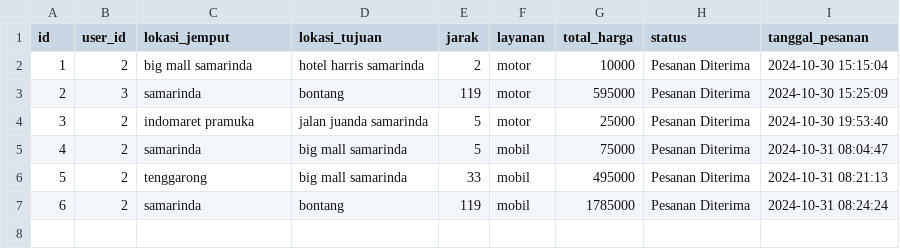
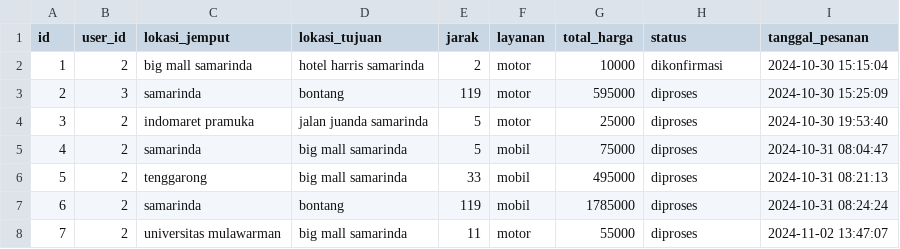
Before and after one commit to ORU25/ProjectAkhirAPD, a CSV file: data/table_pesanan.csv, drawn as a sheet.

Commit message:
create read update user dan konfirmasi pesanan

```diff
--- a/data/table_pesanan.csv
+++ b/data/table_pesanan.csv
@@ -1,7 +1,8 @@
 id;user_id;lokasi_jemput;lokasi_tujuan;jarak;layanan ;total_harga;status;tanggal_pesanan
-1;2;big mall samarinda;hotel harris samarinda;2;motor;10000;Pesanan Diterima;2024-10-30 15:15:04
-2;3;samarinda;bontang;119;motor;595000;Pesanan Diterima;2024-10-30 15:25:09
-3;2;indomaret pramuka;jalan juanda samarinda;5;motor;25000;Pesanan Diterima;2024-10-30 19:53:40
-4;2;samarinda;big mall samarinda;5;mobil;75000;Pesanan Diterima;2024-10-31 08:04:47
-5;2;tenggarong;big mall samarinda;33;mobil;495000;Pesanan Diterima;2024-10-31 08:21:13
-6;2;samarinda;bontang;119;mobil;1785000;Pesanan Diterima;2024-10-31 08:24:24
+1;2;big mall samarinda;hotel harris samarinda;2;motor;10000;dikonfirmasi;2024-10-30 15:15:04
+2;3;samarinda;bontang;119;motor;595000;diproses;2024-10-30 15:25:09
+3;2;indomaret pramuka;jalan juanda samarinda;5;motor;25000;diproses;2024-10-30 19:53:40
+4;2;samarinda;big mall samarinda;5;mobil;75000;diproses;2024-10-31 08:04:47
+5;2;tenggarong;big mall samarinda;33;mobil;495000;diproses;2024-10-31 08:21:13
+6;2;samarinda;bontang;119;mobil;1785000;diproses;2024-10-31 08:24:24
+7;2;universitas mulawarman;big mall samarinda;11;motor;55000;diproses;2024-11-02 13:47:07
```
Also changed, not shown: 5 other files.
